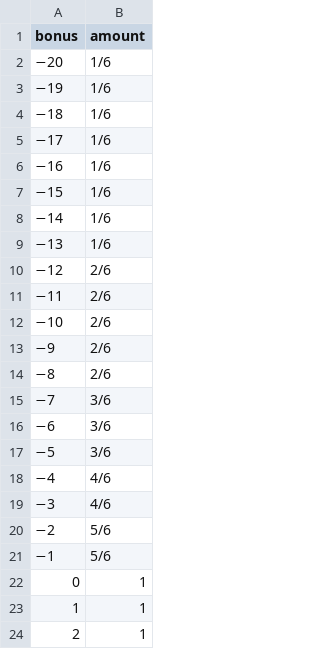
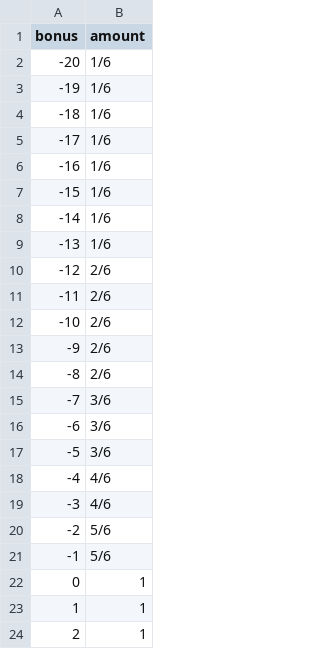
Before and after one commit to drdplusinfo/drd-plus-cave, a CSV file: src/DrdPlus/Cave/TablesBundle/Tables/data/amount.csv, drawn as a sheet; only a part is shown.

Commit message:
fix: Amount data uses proper dash as minus sign

```diff
--- a/src/DrdPlus/Cave/TablesBundle/Tables/data/amount.csv
+++ b/src/DrdPlus/Cave/TablesBundle/Tables/data/amount.csv
@@ -1,22 +1,22 @@
 bonus,amount
-−20,"1/6"
-−19,"1/6"
-−18,"1/6"
-−17,"1/6"
-−16,"1/6"
-−15,"1/6"
-−14,"1/6"
-−13,"1/6"
-−12,"2/6"
-−11,"2/6"
-−10,"2/6"
-−9,"2/6"
-−8,"2/6"
-−7,"3/6"
-−6,"3/6"
-−5,"3/6"
-−4,"4/6"
-−3,"4/6"
-−2,"5/6"
-−1,"5/6"
+-20,"1/6"
+-19,"1/6"
+-18,"1/6"
+-17,"1/6"
+-16,"1/6"
+-15,"1/6"
+-14,"1/6"
+-13,"1/6"
+-12,"2/6"
+-11,"2/6"
+-10,"2/6"
+-9,"2/6"
+-8,"2/6"
+-7,"3/6"
+-6,"3/6"
+-5,"3/6"
+-4,"4/6"
+-3,"4/6"
+-2,"5/6"
+-1,"5/6"
 0,1
```
